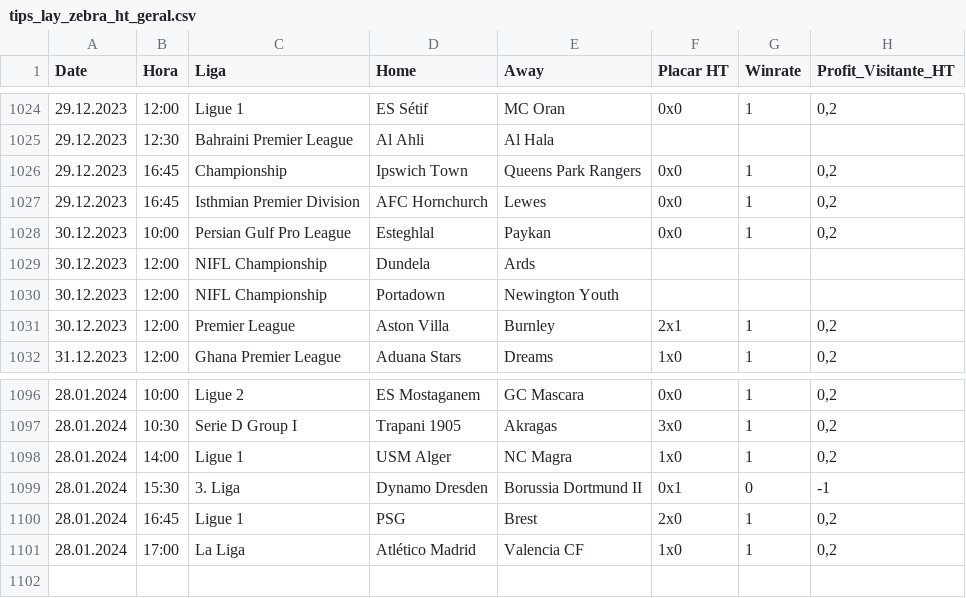
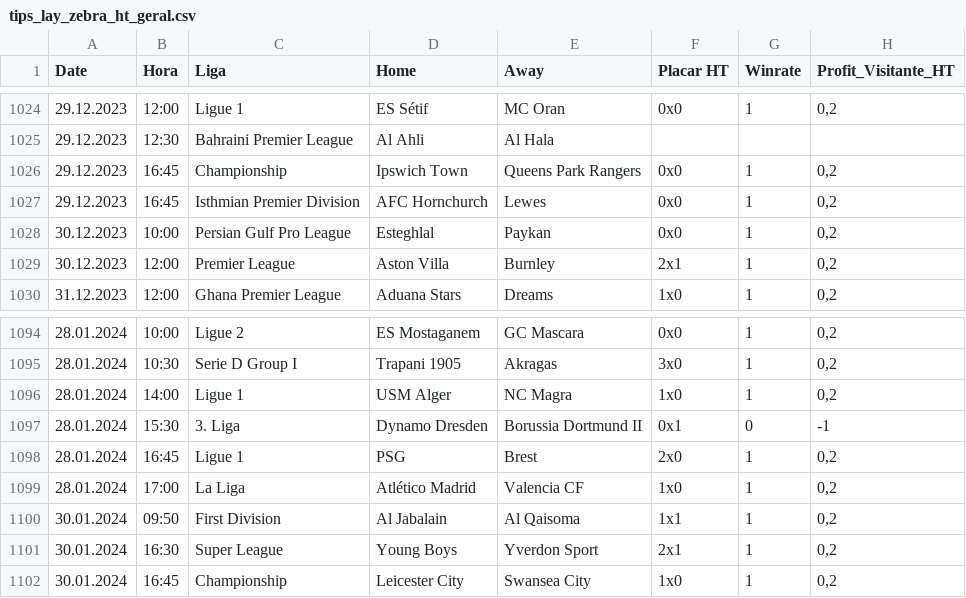
Before and after one commit to scooby75/bdfootball, a CSV file: tips_lay_zebra_ht_geral.csv, drawn as a sheet; only a part is shown, gaps mark what is left out; removed rows and columns are numbered as before the commit, all else as after; the diff names each change by its address in the sheet, - before the commit and + after, or states it on an @@ line.

```diff
--- a/tips_lay_zebra_ht_geral.csv
+++ b/tips_lay_zebra_ht_geral.csv
-row 1029: 30.12.2023 | 12:00 | NIFL Championship | Dundela | Ards
-row 1030: 30.12.2023 | 12:00 | NIFL Championship | Portadown | Newington Youth
+row 1100: 30.01.2024 | 09:50 | First Division | Al Jabalain | Al Qaisoma | 1x1 | 1 | 0,2
+row 1101: 30.01.2024 | 16:30 | Super League | Young Boys | Yverdon Sport | 2x1 | 1 | 0,2
+row 1102: 30.01.2024 | 16:45 | Championship | Leicester City | Swansea City | 1x0 | 1 | 0,2
```
Also changed, not shown: 3 other files.
